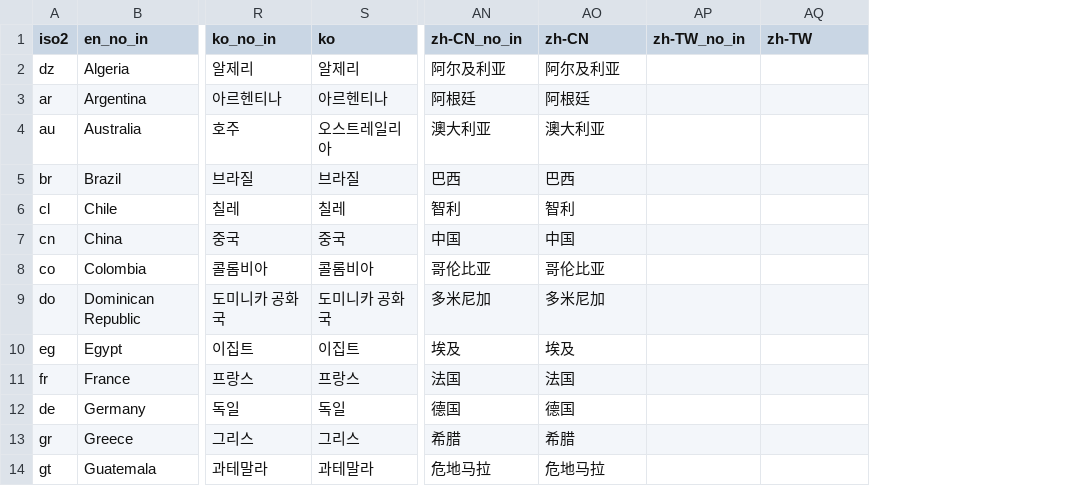
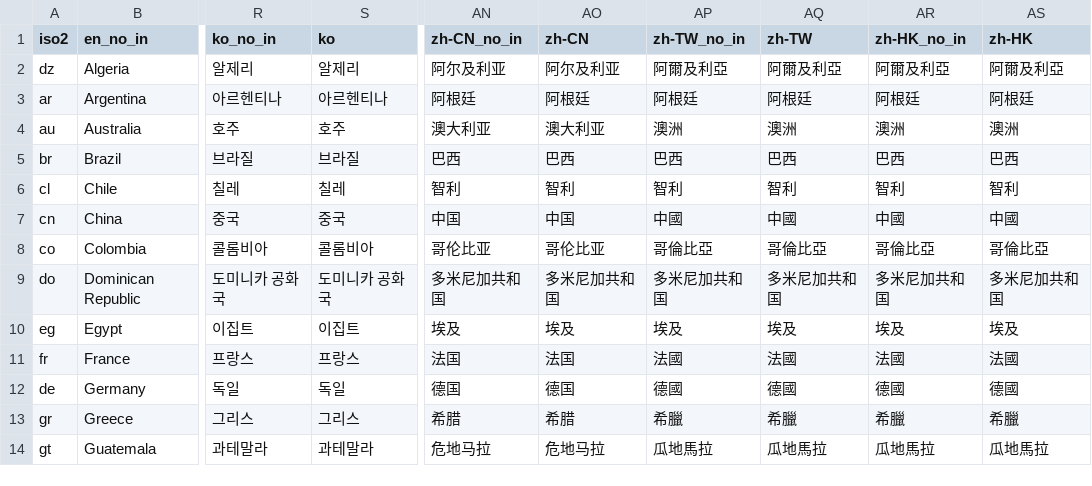
Before and after one commit to Charlotte-exp/TPP_game, a CSV file: _static/global/country_codes_Toluna_lang.csv, drawn as a sheet; only a part is shown, gaps mark what is left out; the diff covers the shown part only; the diff names each change by its address in the sheet, - before the commit and + after, or states it on an @@ line.

```diff
--- a/_static/global/country_codes_Toluna_lang.csv
+++ b/_static/global/country_codes_Toluna_lang.csv
+column AR (zh-HK_no_in), rows 2-14: 阿爾及利亞 | 阿根廷 | 澳洲 | 巴西 | 智利 | 中國 | 哥倫比亞 | 多米尼加共和国 | 埃及 | 法國 | 德國 | 希臘 | 瓜地馬拉
+column AS (zh-HK), rows 2-14: 阿爾及利亞 | 阿根廷 | 澳洲 | 巴西 | 智利 | 中國 | 哥倫比亞 | 多米尼加共和国 | 埃及 | 法國 | 德國 | 希臘 | 瓜地馬拉
-AP2 (zh-TW_no_in): (empty)
+AP2 (zh-TW_no_in): 阿爾及利亞
-AQ2 (zh-TW): (empty)
+AQ2 (zh-TW): 阿爾及利亞
-AP3 (zh-TW_no_in): (empty)
+AP3 (zh-TW_no_in): 阿根廷
-AQ3 (zh-TW): (empty)
+AQ3 (zh-TW): 阿根廷
-S4 (ko): 오스트레일리아
+S4 (ko): 호주
-AP4 (zh-TW_no_in): (empty)
+AP4 (zh-TW_no_in): 澳洲
-AQ4 (zh-TW): (empty)
+AQ4 (zh-TW): 澳洲
-AP5 (zh-TW_no_in): (empty)
+AP5 (zh-TW_no_in): 巴西
-AQ5 (zh-TW): (empty)
+AQ5 (zh-TW): 巴西
-AP6 (zh-TW_no_in): (empty)
+AP6 (zh-TW_no_in): 智利
-AQ6 (zh-TW): (empty)
+AQ6 (zh-TW): 智利
-AP7 (zh-TW_no_in): (empty)
+AP7 (zh-TW_no_in): 中國
-AQ7 (zh-TW): (empty)
+AQ7 (zh-TW): 中國
-AP8 (zh-TW_no_in): (empty)
+AP8 (zh-TW_no_in): 哥倫比亞
-AQ8 (zh-TW): (empty)
+AQ8 (zh-TW): 哥倫比亞
-AN9 (zh-CN_no_in): 多米尼加
+AN9 (zh-CN_no_in): 多米尼加共和国
-AO9 (zh-CN): 多米尼加
+AO9 (zh-CN): 多米尼加共和国
-AP9 (zh-TW_no_in): (empty)
+AP9 (zh-TW_no_in): 多米尼加共和国
-AQ9 (zh-TW): (empty)
+AQ9 (zh-TW): 多米尼加共和国
-AP10 (zh-TW_no_in): (empty)
+AP10 (zh-TW_no_in): 埃及
-AQ10 (zh-TW): (empty)
+AQ10 (zh-TW): 埃及
-AP11 (zh-TW_no_in): (empty)
+AP11 (zh-TW_no_in): 法國
-AQ11 (zh-TW): (empty)
+AQ11 (zh-TW): 法國
-AP12 (zh-TW_no_in): (empty)
+AP12 (zh-TW_no_in): 德國
-AQ12 (zh-TW): (empty)
+AQ12 (zh-TW): 德國
-AP13 (zh-TW_no_in): (empty)
+AP13 (zh-TW_no_in): 希臘
-AQ13 (zh-TW): (empty)
+AQ13 (zh-TW): 希臘
-AP14 (zh-TW_no_in): (empty)
+AP14 (zh-TW_no_in): 瓜地馬拉
-AQ14 (zh-TW): (empty)
+AQ14 (zh-TW): 瓜地馬拉
```
Also changed, not shown: 58 edited cells elsewhere in this file, 1 other file.
